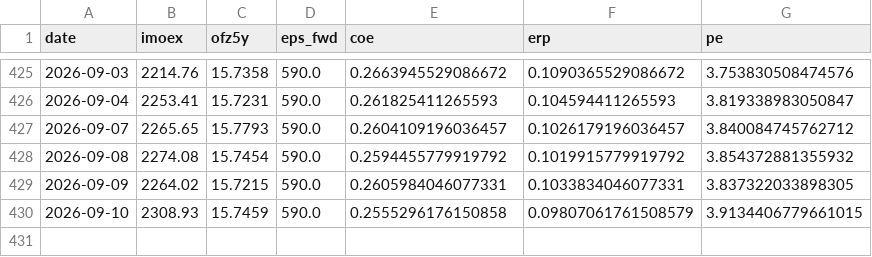
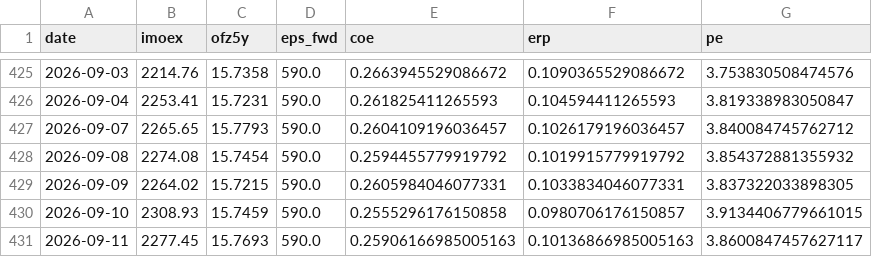
Before and after one commit to davidovaevgeshua-cloud/erp-dashboard, a CSV file: erp_daily.csv, drawn as a sheet; only a part is shown, gaps mark what is left out.

```diff
--- a/erp_daily.csv
+++ b/erp_daily.csv
@@ -429,2 +429,3 @@ date,imoex,ofz5y,eps_fwd,coe,erp,pe
 2026-09-09,2264.02,15.7215,590.0,0.2605984046077331,0.1033834046077331,3.837322033898305
-2026-09-10,2308.93,15.7459,590.0,0.2555296176150858,0.09807061761508579,3.9134406779661015
+2026-09-10,2308.93,15.7459,590.0,0.2555296176150858,0.0980706176150857,3.9134406779661015
+2026-09-11,2277.45,15.7693,590.0,0.25906166985005163,0.10136866985005163,3.8600847457627117
```
Also changed, not shown: erp_quarterly.csv, 2 other files.
